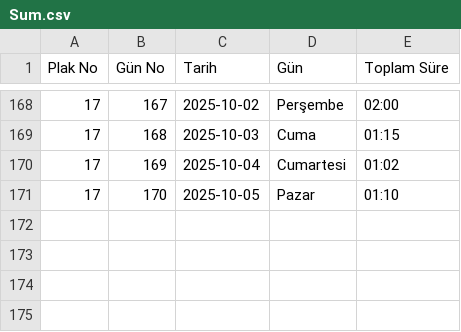
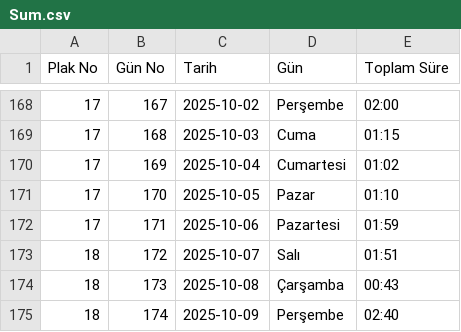
Before and after one commit to bkaanulgen/Aligner, a CSV file: csv/Sum.csv, drawn as a sheet; only a part is shown, gaps mark what is left out; the diff names each change by its address in the sheet, - before the commit and + after, or states it on an @@ line.

```diff
--- a/csv/Sum.csv
+++ b/csv/Sum.csv
+row 172: 17 | 171 | 2025-10-06 | Pazartesi | 01:59
+row 173: 18 | 172 | 2025-10-07 | Salı | 01:51
+row 174: 18 | 173 | 2025-10-08 | Çarşamba | 00:43
+row 175: 18 | 174 | 2025-10-09 | Perşembe | 02:40
```
Also changed, not shown: csv/All.csv, csv/Cycle.csv.
